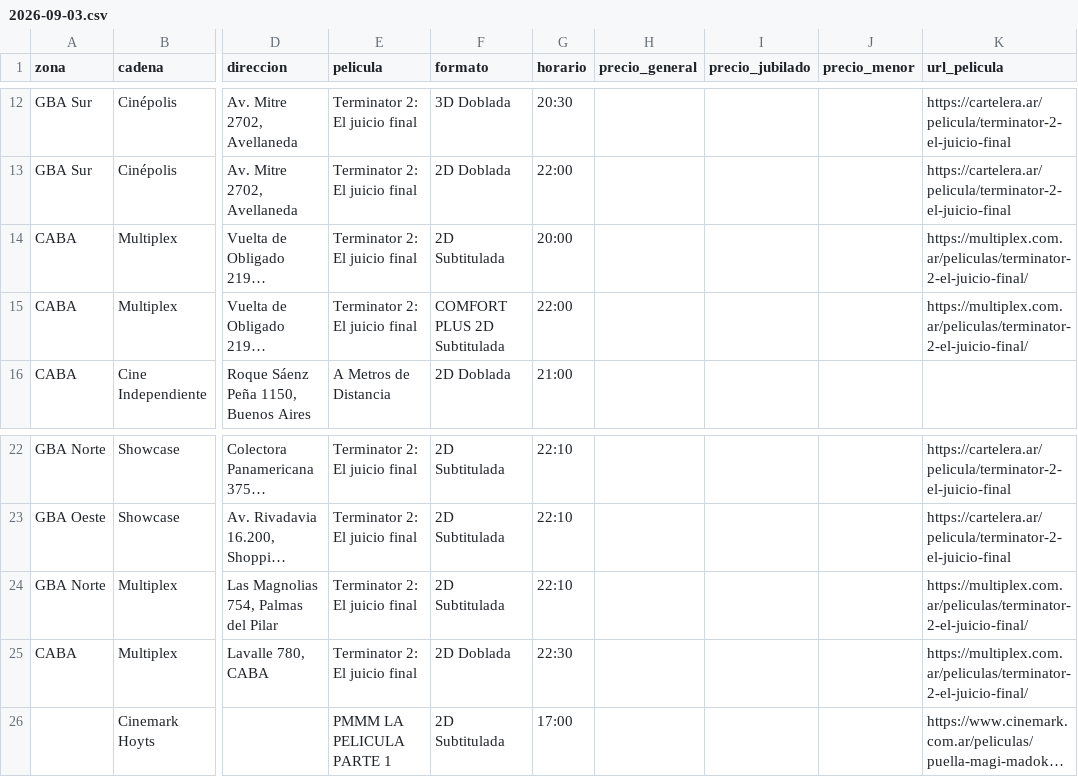
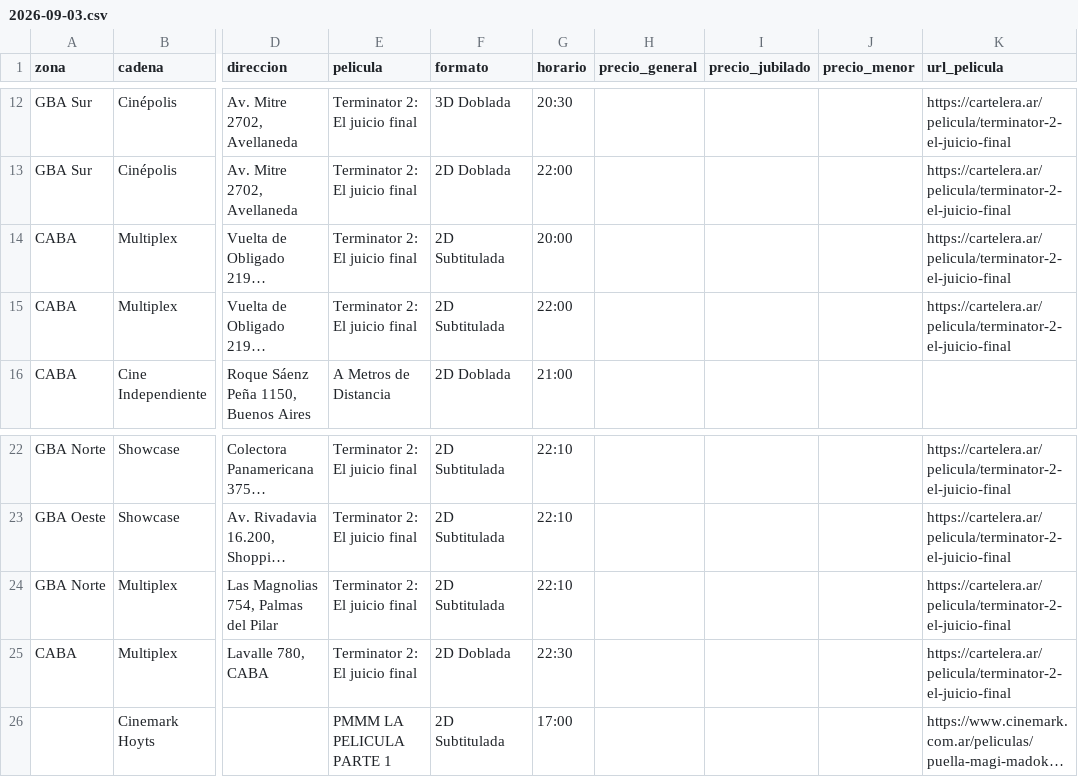
Before and after one commit to theojorge/CineMap, a CSV file: cartelera-csv/2026-09-03.csv, drawn as a sheet; only a part is shown, gaps mark what is left out; long unchanged cells end in …; the diff names each change by its address in the sheet, - before the commit and + after, or states it on an @@ line.

```diff
--- a/cartelera-csv/2026-09-03.csv
+++ b/cartelera-csv/2026-09-03.csv
-K14:K15 (url_pelicula): https://multiplex.com.ar/peliculas/terminator-2-el-juicio-final/
+K14:K15 (url_pelicula): https://cartelera.ar/pelicula/terminator-2-el-juicio-final
-F15 (formato): COMFORT PLUS 2D Subtitulada
+F15 (formato): 2D Subtitulada
-K24:K25 (url_pelicula): https://multiplex.com.ar/peliculas/terminator-2-el-juicio-final/
+K24:K25 (url_pelicula): https://cartelera.ar/pelicula/terminator-2-el-juicio-final
```
Also changed, not shown: cartelera-csv/2026-08-30.csv, cartelera-csv/2026-08-31.csv, 20 other files.
